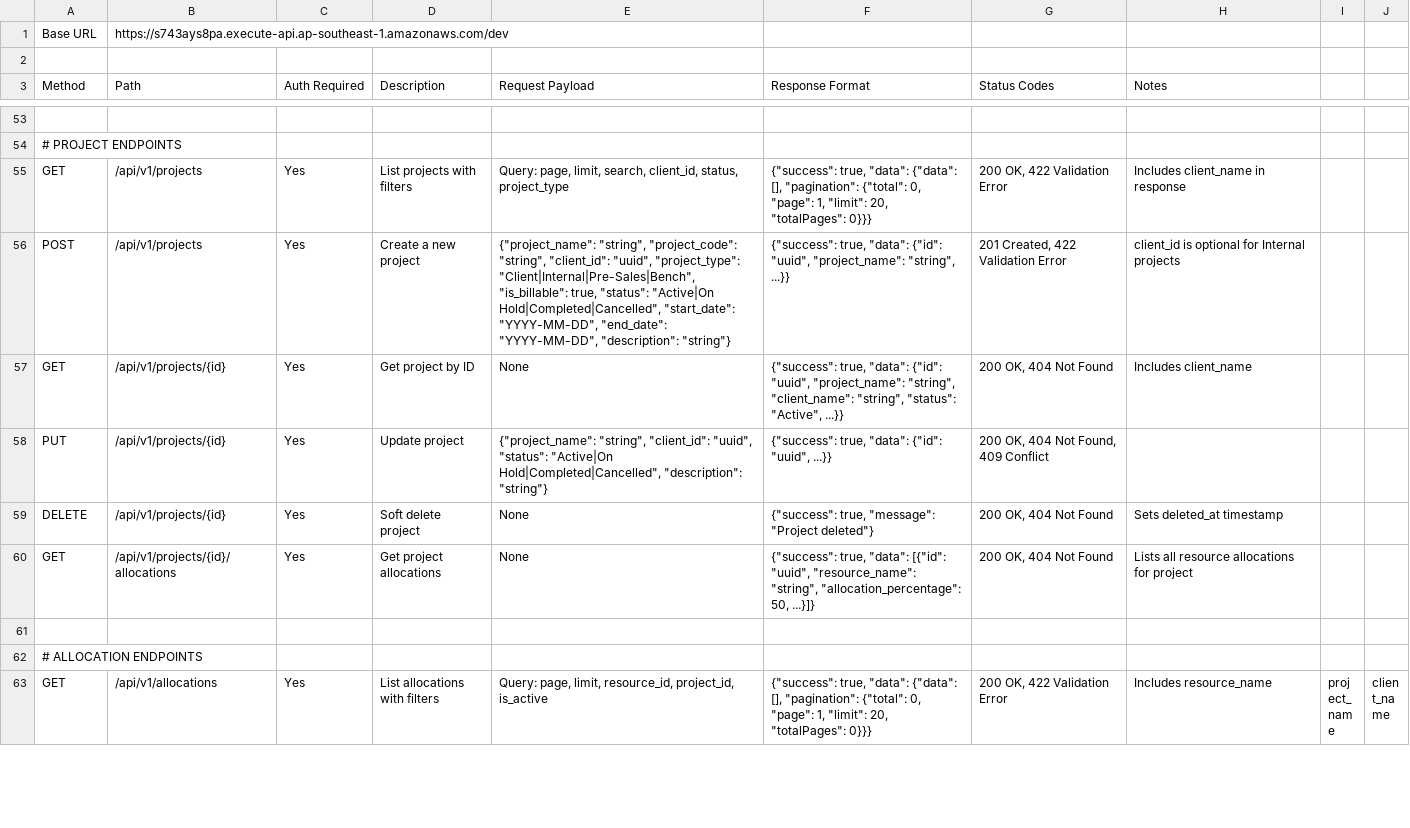
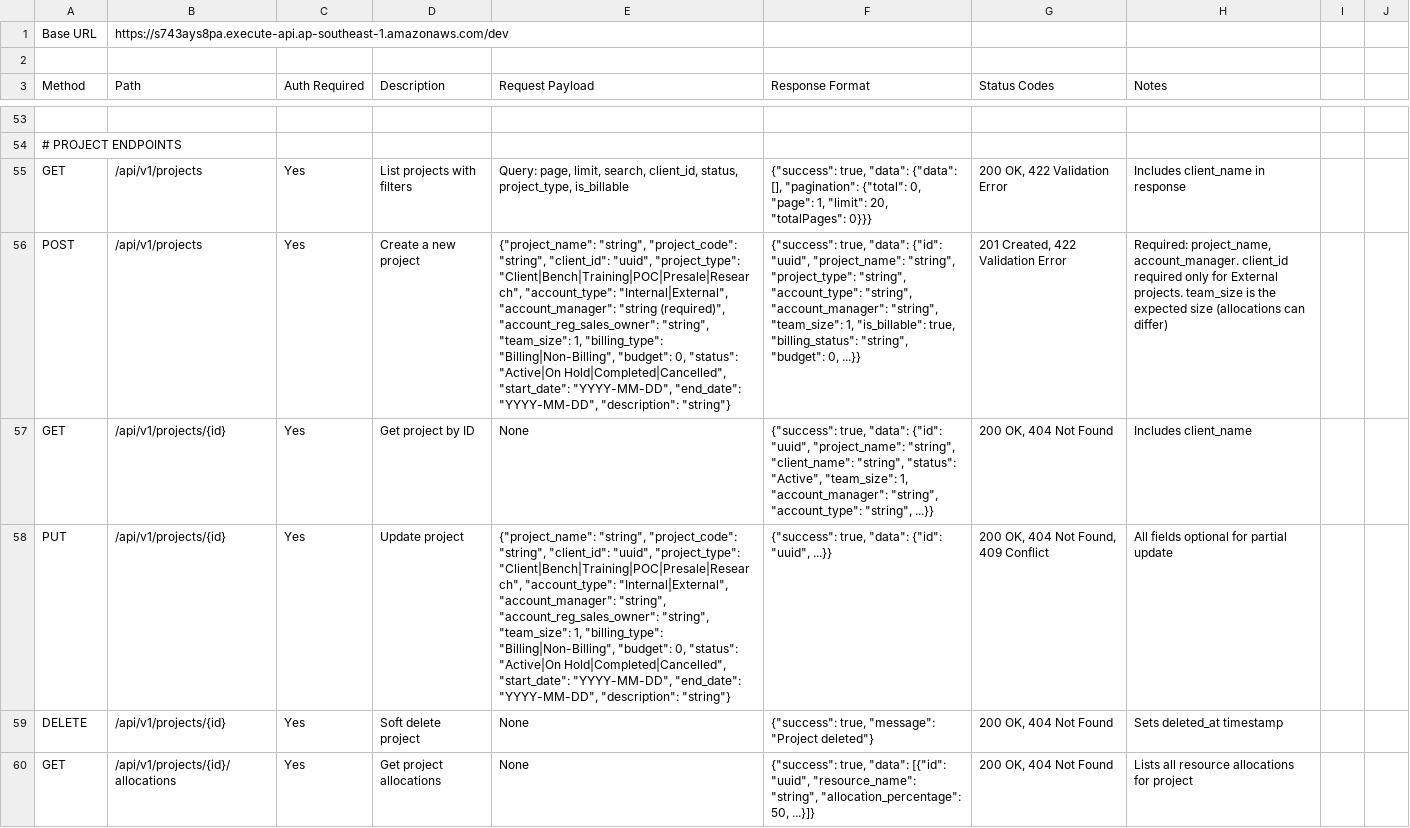
Before and after one commit to PasinduWeerakoon/1BT-Resource-Management-Tracker, a CSV file: documents/API_DOCUMENTATION.csv, drawn as a sheet; only a part is shown, gaps mark what is left out; the shorter side is filled out with more unchanged rows; the diff names each change by its address in the sheet, - before the commit and + after, or states it on an @@ line.

Commit message:
feat(projects): enhance project endpoints with additional fields and validation

```diff
--- a/documents/API_DOCUMENTATION.csv
+++ b/documents/API_DOCUMENTATION.csv
-E55 (Request Payload): …client_id, status, project_type
+E55 (Request Payload): …client_id, status, project_type, is_billable
-E56 (Request Payload): …"uuid", "project_type": "Client|Internal|Pre-Sales|Bench", "is_billable": true, "status": "Active|On…
+E56 (Request Payload): …"uuid", "project_type": "Client|Bench|Training|POC|Presale|Research", "account_type": "Internal|External", "account_manager": "string (required)", "account_reg_sales_owner": "string", "team_size": 1, "billing_type": "Billing|Non-Billing", "budget": 0, "status": "Active|On…
-F56 (Response Format): …"project_name": "string", ...}}
+F56 (Response Format): …"project_name": "string", "project_type": "string", "account_type": "string", "account_manager": "string", "team_size": 1, "is_billable": true, "billing_status": "string", "budget": 0, ...}}
-H56 (Notes): client_id is optional for Internal projects
+H56 (Notes): Required: project_name, account_manager. client_id required only for External projects. team_size is the expected size (allocations can differ)
-F57 (Response Format): …"status": "Active", ...}}
+F57 (Response Format): …"status": "Active", "team_size": 1, "account_manager": "string", "account_type": "string", ...}}
-E58 (Request Payload): {"project_name": "string", "client_id": "uuid", "status": "Active|On Hold|Completed|Cancelled", "description": "string"}
+E58 (Request Payload): {"project_name": "string", "project_code": "string", "client_id": "uuid", "project_type": "Client|Bench|Training|POC|Presale|Research", "account_type": "Internal|External", "account_manager": "string", "account_reg_sales_owner": "string", "team_size": 1, "billing_type": "Billing|Non-Billing", "budget": 0, "status": "Active|On Hold|Completed|Cancelled", "start_date": "YYYY-MM-DD", "end_date": "YYYY-MM-DD", "description": "string"}
-H58 (Notes): (empty)
+H58 (Notes): All fields optional for partial update
```
